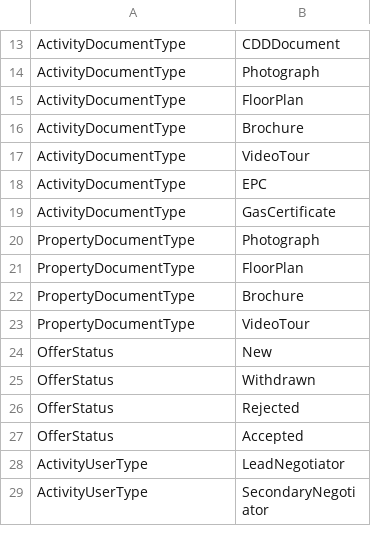
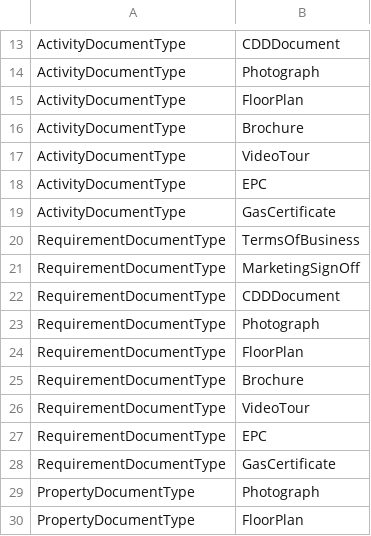
Before and after one commit to rmaziarka/MediatR.Examples, a CSV file: src/KnightFrank.Antares.Database/Scripts/Data/Configuration/enumtypeitem.csv, drawn as a sheet; only a part is shown, gaps mark what is left out; the shorter side is filled out with more unchanged rows.

```diff
--- a/src/KnightFrank.Antares.Database/Scripts/Data/Configuration/enumtypeitem.csv
+++ b/src/KnightFrank.Antares.Database/Scripts/Data/Configuration/enumtypeitem.csv
@@ -19,2 +19,11 @@ ActivityDocumentType;EPC
 ActivityDocumentType;GasCertificate
+RequirementDocumentType;TermsOfBusiness
+RequirementDocumentType;MarketingSignOff
+RequirementDocumentType;CDDDocument
+RequirementDocumentType;Photograph
+RequirementDocumentType;FloorPlan
+RequirementDocumentType;Brochure
+RequirementDocumentType;VideoTour
+RequirementDocumentType;EPC
+RequirementDocumentType;GasCertificate
 PropertyDocumentType;Photograph
```
Also changed, not shown: src/KnightFrank.Antares.Database/Scripts/Data/Configuration/enumlocalised.csv, 8 other files.
